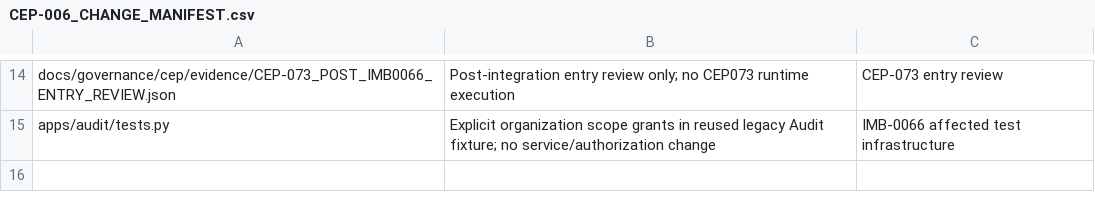
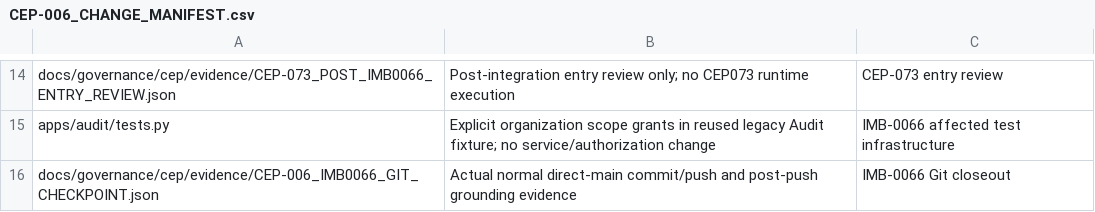
Before and after one commit to zerangzadeh/ConstructionCompanySolution, a CSV file: docs/governance/cep/manifests/CEP-006_CHANGE_MANIFEST.csv, drawn as a sheet; only a part is shown, gaps mark what is left out.

Commit message:
docs(cep): record IMB-0066 integration and CEP-073 entry review

```diff
--- a/docs/governance/cep/manifests/CEP-006_CHANGE_MANIFEST.csv
+++ b/docs/governance/cep/manifests/CEP-006_CHANGE_MANIFEST.csv
@@ -15 +15,2 @@ docs/governance/cep/evidence/CEP-073_POST_IMB0066_ENTRY_REVIEW.json,Post-integra
 apps/audit/tests.py,Explicit organization scope grants in reused legacy Audit fixture; no service/authorization change,IMB-0066 affected test infrastructure
+docs/governance/cep/evidence/CEP-006_IMB0066_GIT_CHECKPOINT.json,Actual normal direct-main commit/push and post-push grounding evidence,IMB-0066 Git closeout
```
Also changed, not shown: 5 other files.
